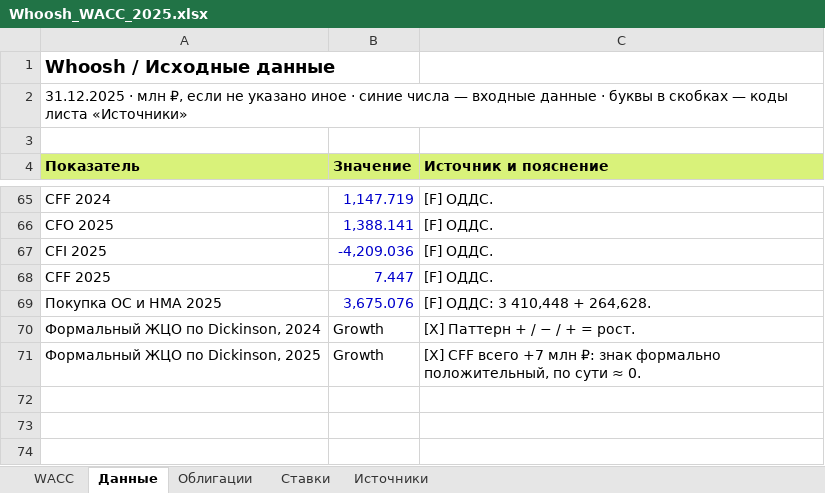
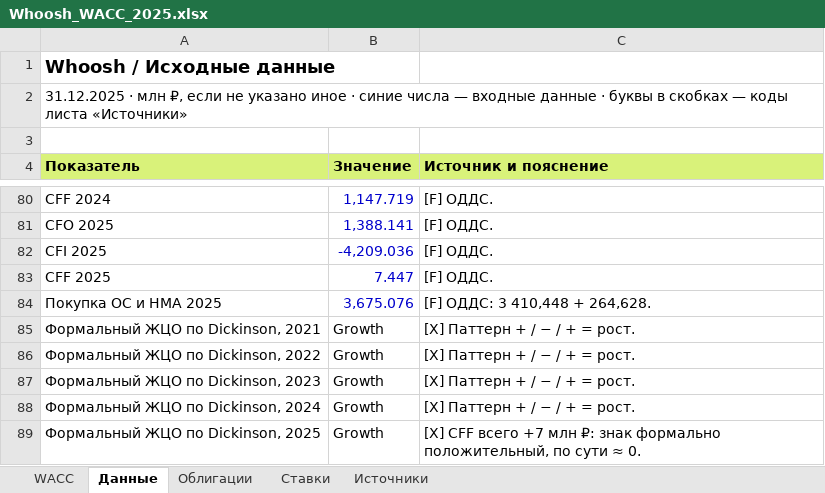
Before and after one commit to gurbanovagil29-prog/my2, an Excel workbook: whoosh/Whoosh_WACC_2025.xlsx, sheet Данные, drawn as a sheet; only a part is shown, gaps mark what is left out; values as stored, in another font and other column widths than the file's, no borders; the diff covers the shown part only; the diff names each change by its address in the sheet, - before the commit and + after, or states it on an @@ line.

```diff
--- a/whoosh/Whoosh_WACC_2025.xlsx (sheet Данные)
+++ b/whoosh/Whoosh_WACC_2025.xlsx (sheet Данные)
+row 85: Формальный ЖЦО по Dickinson, 2021 | Growth | [X] Паттерн + / − / + = рост.
+row 86: Формальный ЖЦО по Dickinson, 2022 | Growth | [X] Паттерн + / − / + = рост.
+row 87: Формальный ЖЦО по Dickinson, 2023 | Growth | [X] Паттерн + / − / + = рост.
```
Also changed, not shown: 15 added rows and 2 edited cells elsewhere in this sheet, sheet Источники, formulas that keep their value, 1 other file.
